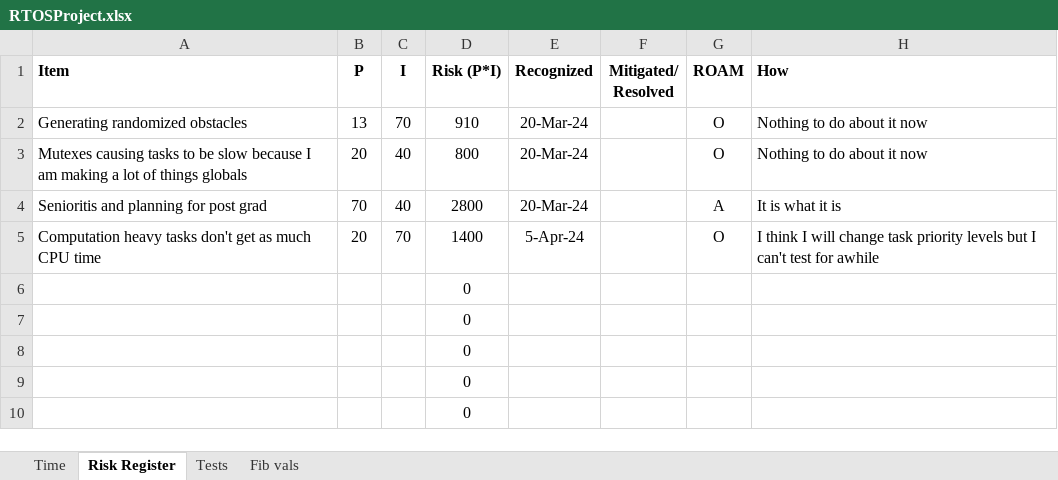
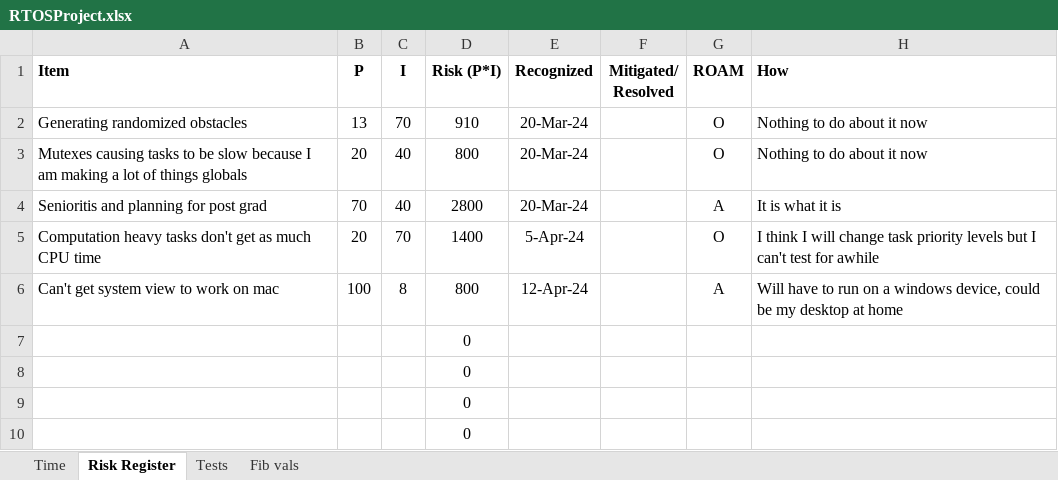
Before and after one commit to lukehanley/RTOS_FINALPROJ, an Excel workbook: RTOSProject.xlsx, sheet Risk Register, drawn as a sheet; values as stored, in another font and other column widths than the file's, no borders; charts and pictures and table styles not drawn; removed rows and columns are numbered as before the commit, all else as after; the diff names each change by its address in the sheet, - before the commit and + after, or states it on an @@ line.

```diff
--- a/RTOSProject.xlsx (sheet Risk Register)
+++ b/RTOSProject.xlsx (sheet Risk Register)
-row 6:  |  |  | 0
+row 6: Can't get system view to work on mac | 100 | 8 | 800 | 12-Apr-24 |  | A | Will have to run on a windows device, could be my desktop at home
```
Also changed, not shown: sheet Time, sheet Tests, charts or pictures.
